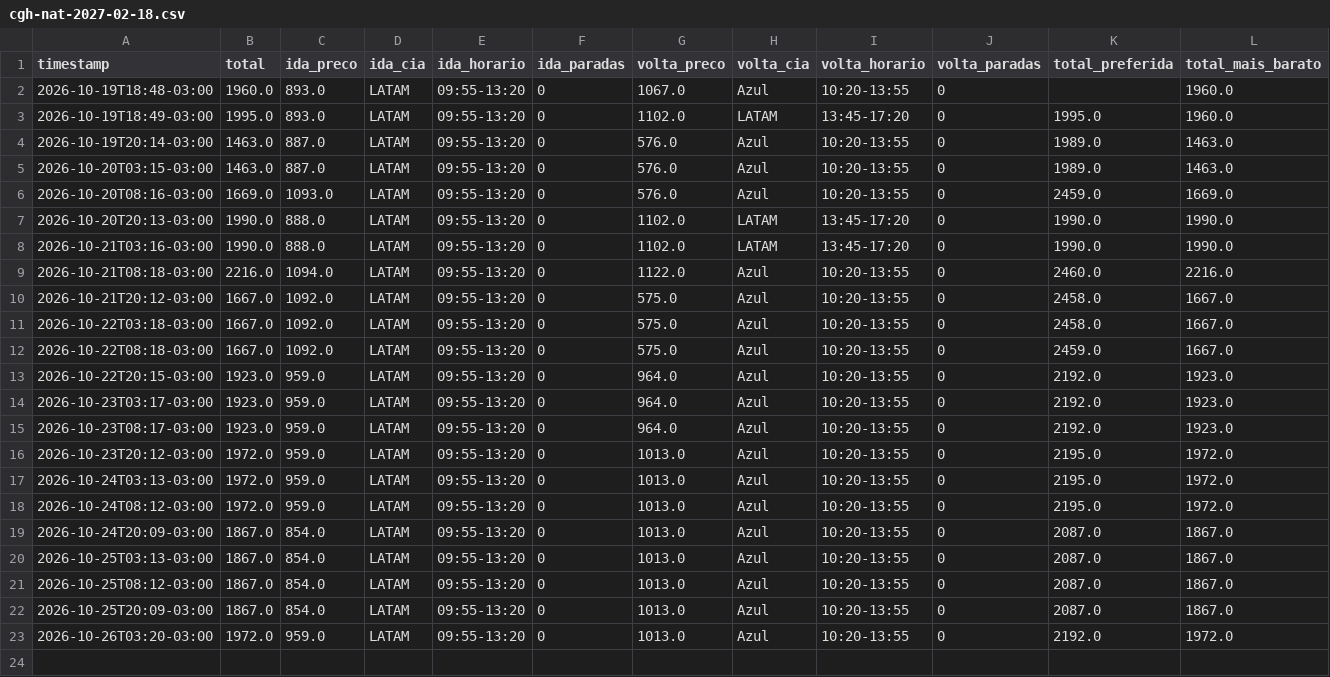
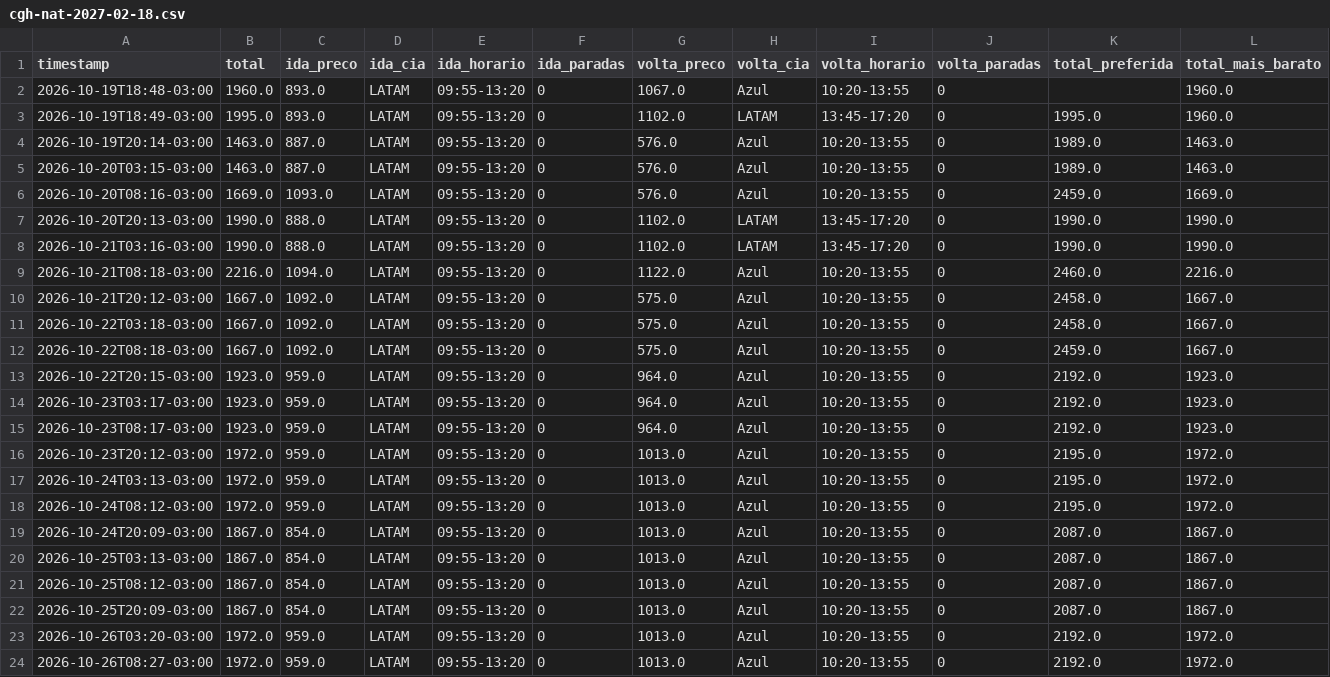
Before and after one commit to ronygt18/monitor-voo, a CSV file: data/cgh-nat-2027-02-18.csv, drawn as a sheet; only a part is shown; rows hold the shown columns only; the diff names each change by its address in the sheet, - before the commit and + after, or states it on an @@ line.

Commit message:
preços 2026-10-26_1127

```diff
--- a/data/cgh-nat-2027-02-18.csv
+++ b/data/cgh-nat-2027-02-18.csv
+row 24: 2026-10-26T08:27-03:00 | 1972.0 | 959.0 | LATAM | 09:55-13:20 | 0 | 1013.0 | Azul | 10:20-13:55 | 0 | 2192.0 | 1972.0
```
